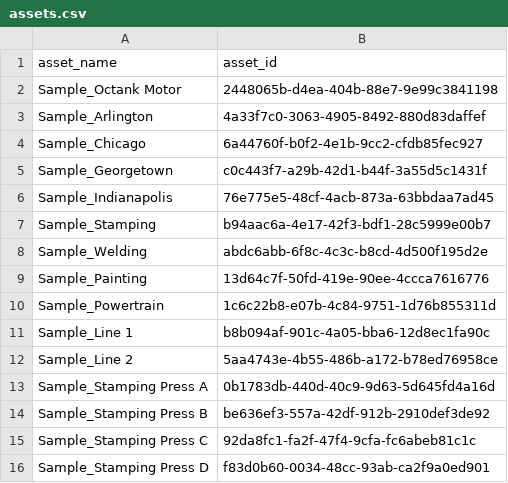
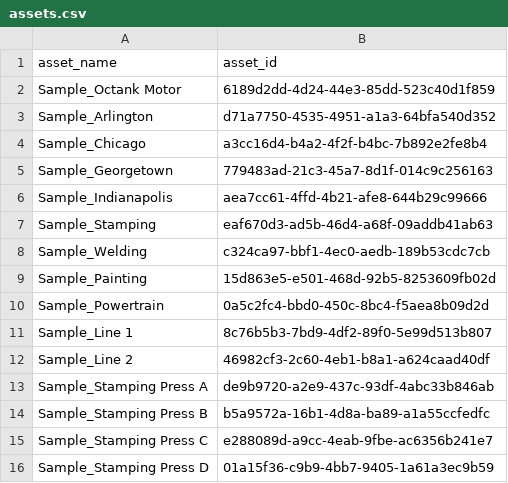
Before and after one commit to aws-samples/aws-iot-sitewise-bulk-import-example, a CSV file: tmp/assets.csv, drawn as a sheet.

```diff
--- a/tmp/assets.csv
+++ b/tmp/assets.csv
@@ -1,16 +1,16 @@
 asset_name,asset_id
-Sample_Octank Motor,2448065b-d4ea-404b-88e7-9e99c3841198
-Sample_Arlington,4a33f7c0-3063-4905-8492-880d83daffef
-Sample_Chicago,6a44760f-b0f2-4e1b-9cc2-cfdb85fec927
-Sample_Georgetown,c0c443f7-a29b-42d1-b44f-3a55d5c1431f
-Sample_Indianapolis,76e775e5-48cf-4acb-873a-63bbdaa7ad45
-Sample_Stamping,b94aac6a-4e17-42f3-bdf1-28c5999e00b7
-Sample_Welding,abdc6abb-6f8c-4c3c-b8cd-4d500f195d2e
-Sample_Painting,13d64c7f-50fd-419e-90ee-4ccca7616776
-Sample_Powertrain,1c6c22b8-e07b-4c84-9751-1d76b855311d
-Sample_Line 1,b8b094af-901c-4a05-bba6-12d8ec1fa90c
-Sample_Line 2,5aa4743e-4b55-486b-a172-b78ed76958ce
-Sample_Stamping Press A,0b1783db-440d-40c9-9d63-5d645fd4a16d
-Sample_Stamping Press B,be636ef3-557a-42df-912b-2910def3de92
-Sample_Stamping Press C,92da8fc1-fa2f-47f4-9cfa-fc6abeb81c1c
-Sample_Stamping Press D,f83d0b60-0034-48cc-93ab-ca2f9a0ed901
+Sample_Octank Motor,6189d2dd-4d24-44e3-85dd-523c40d1f859
+Sample_Arlington,d71a7750-4535-4951-a1a3-64bfa540d352
+Sample_Chicago,a3cc16d4-b4a2-4f2f-b4bc-7b892e2fe8b4
+Sample_Georgetown,779483ad-21c3-45a7-8d1f-014c9c256163
+Sample_Indianapolis,aea7cc61-4ffd-4b21-afe8-644b29c99666
+Sample_Stamping,eaf670d3-ad5b-46d4-a68f-09addb41ab63
+Sample_Welding,c324ca97-bbf1-4ec0-aedb-189b53cdc7cb
+Sample_Painting,15d863e5-e501-468d-92b5-8253609fb02d
+Sample_Powertrain,0a5c2fc4-bbd0-450c-8bc4-f5aea8b09d2d
+Sample_Line 1,8c76b5b3-7bd9-4df2-89f0-5e99d513b807
+Sample_Line 2,46982cf3-2c60-4eb1-b8a1-a624caad40df
+Sample_Stamping Press A,de9b9720-a2e9-437c-93df-4abc33b846ab
+Sample_Stamping Press B,b5a9572a-16b1-4d8a-ba89-a1a55ccfedfc
+Sample_Stamping Press C,e288089d-a9cc-4eab-9fbe-ac6356b241e7
+Sample_Stamping Press D,01a15f36-c9b9-4bb7-9405-1a61a3ec9b59
```
Also changed, not shown: tmp/asset_models.csv, tmp/hierarchies.csv, 2 other files.
